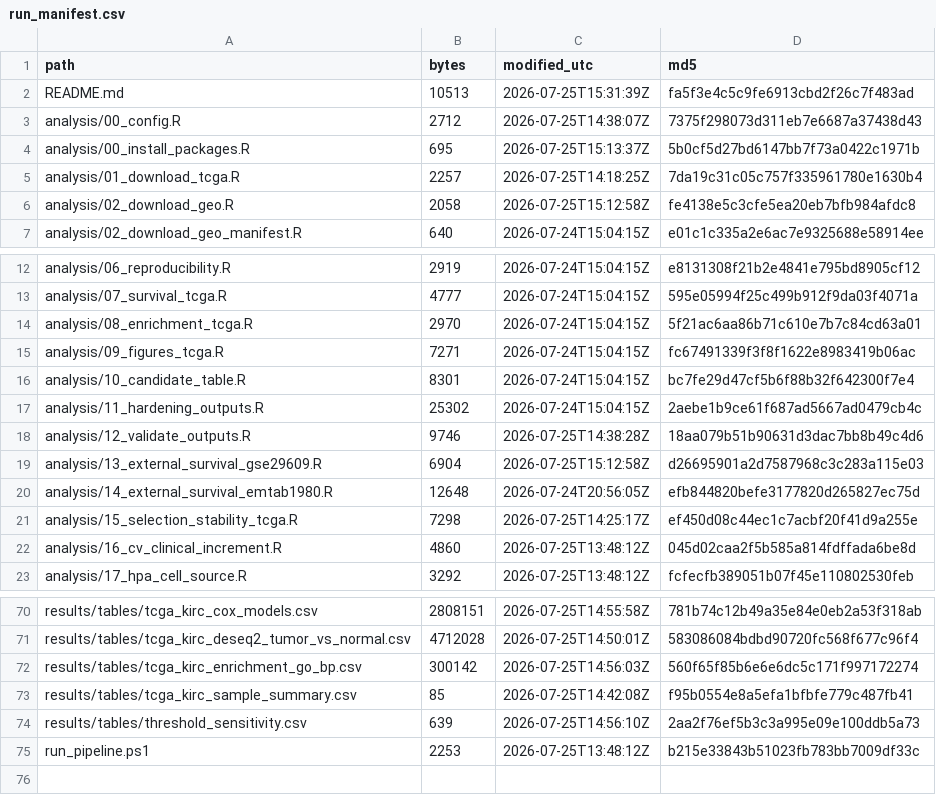
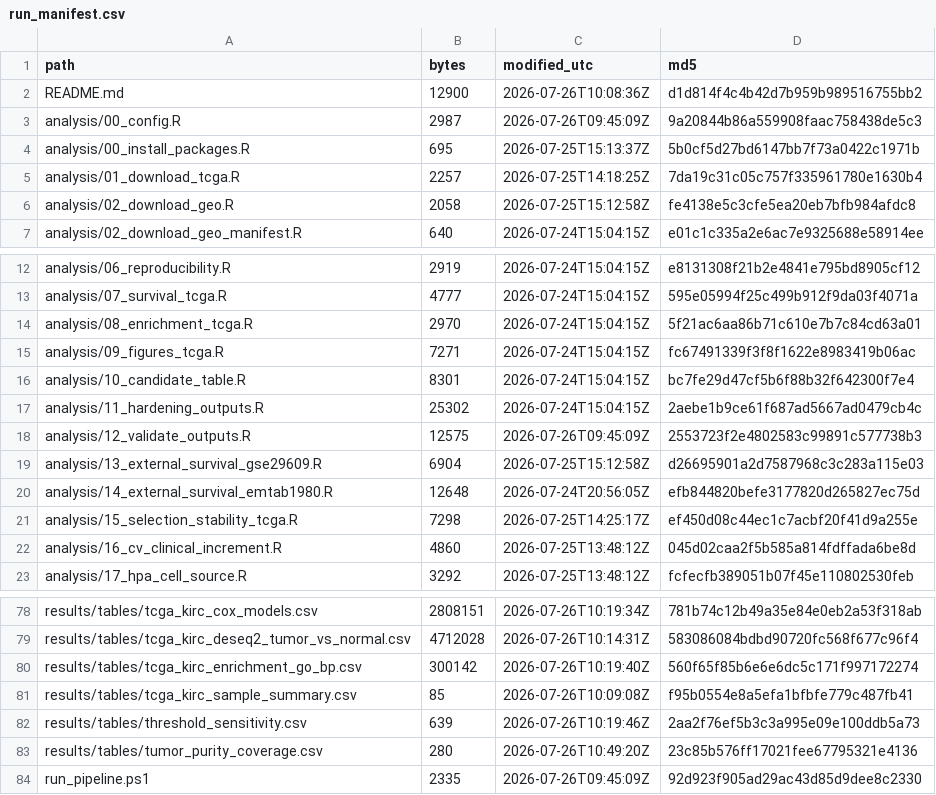
Before and after one commit to ArjunCodess/HYDRA-ccRCC, a CSV file: results/tables/run_manifest.csv, drawn as a sheet; only a part is shown, gaps mark what is left out; addresses are those after the commit; the diff covers the shown part only; the diff names each change by its address in the sheet, - before the commit and + after, or states it on an @@ line.

Commit message:
refresh validation results

```diff
--- a/results/tables/run_manifest.csv
+++ b/results/tables/run_manifest.csv
-B2 (bytes): 10513
+B2 (bytes): 12900
-C2 (modified_utc): 2026-07-25T15:31:39Z
+C2 (modified_utc): 2026-07-26T10:08:36Z
-D2 (md5): fa5f3e4c5c9fe6913cbd2f26c7f483ad
+D2 (md5): d1d814f4c4b42d7b959b989516755bb2
-B3 (bytes): 2712
+B3 (bytes): 2987
-C3 (modified_utc): 2026-07-25T14:38:07Z
+C3 (modified_utc): 2026-07-26T09:45:09Z
-D3 (md5): 7375f298073d311eb7e6687a37438d43
+D3 (md5): 9a20844b86a559908faac758438de5c3
-B18 (bytes): 9746
+B18 (bytes): 12575
-C18 (modified_utc): 2026-07-25T14:38:28Z
+C18 (modified_utc): 2026-07-26T09:45:09Z
-D18 (md5): 18aa079b51b90631d3dac7bb8b49c4d6
+D18 (md5): 2553723f2e4802583c99891c577738b3
-C78 (modified_utc): 2026-07-25T14:55:58Z
+C78 (modified_utc): 2026-07-26T10:19:34Z
-C79 (modified_utc): 2026-07-25T14:50:01Z
+C79 (modified_utc): 2026-07-26T10:14:31Z
-C80 (modified_utc): 2026-07-25T14:56:03Z
+C80 (modified_utc): 2026-07-26T10:19:40Z
-C81 (modified_utc): 2026-07-25T14:42:08Z
+C81 (modified_utc): 2026-07-26T10:09:08Z
-C82 (modified_utc): 2026-07-25T14:56:10Z
+C82 (modified_utc): 2026-07-26T10:19:46Z
+row 83: results/tables/tumor_purity_coverage.csv | 280 | 2026-07-26T10:49:20Z | 23c85b576ff17021fee67795321e4136
-B84 (bytes): 2253
+B84 (bytes): 2335
-C84 (modified_utc): 2026-07-25T13:48:12Z
+C84 (modified_utc): 2026-07-26T09:45:09Z
-D84 (md5): b215e33843b51023fb783bb7009df33c
+D84 (md5): 92d923f905ad29ac43d85d9dee8c2330
```
Also changed, not shown: 8 added rows and 46 edited cells elsewhere in this file, results/tables/source_provenance.csv, 7 other files.
